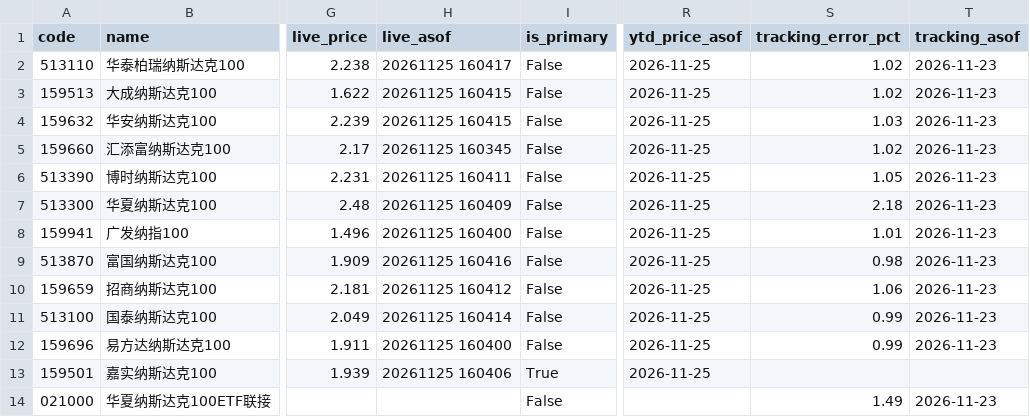
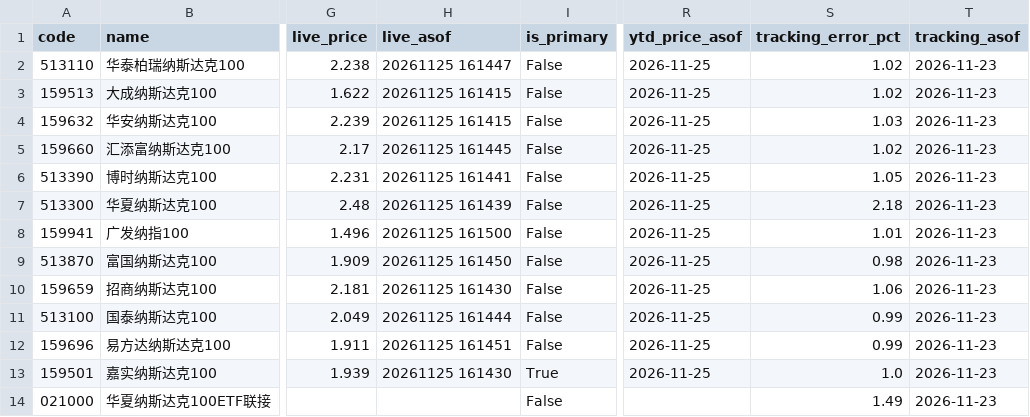
Before and after one commit to fan930450-cpu/nazhietf, a CSV file: data/peers_latest.csv, drawn as a sheet; only a part is shown, gaps mark what is left out; the diff names each change by its address in the sheet, - before the commit and + after, or states it on an @@ line.

```diff
--- a/data/peers_latest.csv
+++ b/data/peers_latest.csv
-H2 (live_asof): 20261125 160417
+H2 (live_asof): 20261125 161447
-H3:H4 (live_asof): 20261125 160415
+H3:H4 (live_asof): 20261125 161415
-H5 (live_asof): 20261125 160345
+H5 (live_asof): 20261125 161445
-H6 (live_asof): 20261125 160411
+H6 (live_asof): 20261125 161441
-H7 (live_asof): 20261125 160409
+H7 (live_asof): 20261125 161439
-H8 (live_asof): 20261125 160400
+H8 (live_asof): 20261125 161500
-H9 (live_asof): 20261125 160416
+H9 (live_asof): 20261125 161450
-H10 (live_asof): 20261125 160412
+H10 (live_asof): 20261125 161430
-H11 (live_asof): 20261125 160414
+H11 (live_asof): 20261125 161444
-H12 (live_asof): 20261125 160400
+H12 (live_asof): 20261125 161451
-H13 (live_asof): 20261125 160406
+H13 (live_asof): 20261125 161430
-S13 (tracking_error_pct): (empty)
+S13 (tracking_error_pct): 1.0
-T13 (tracking_asof): (empty)
+T13 (tracking_asof): 2026-11-23
```
Also changed, not shown: 2 other files.
